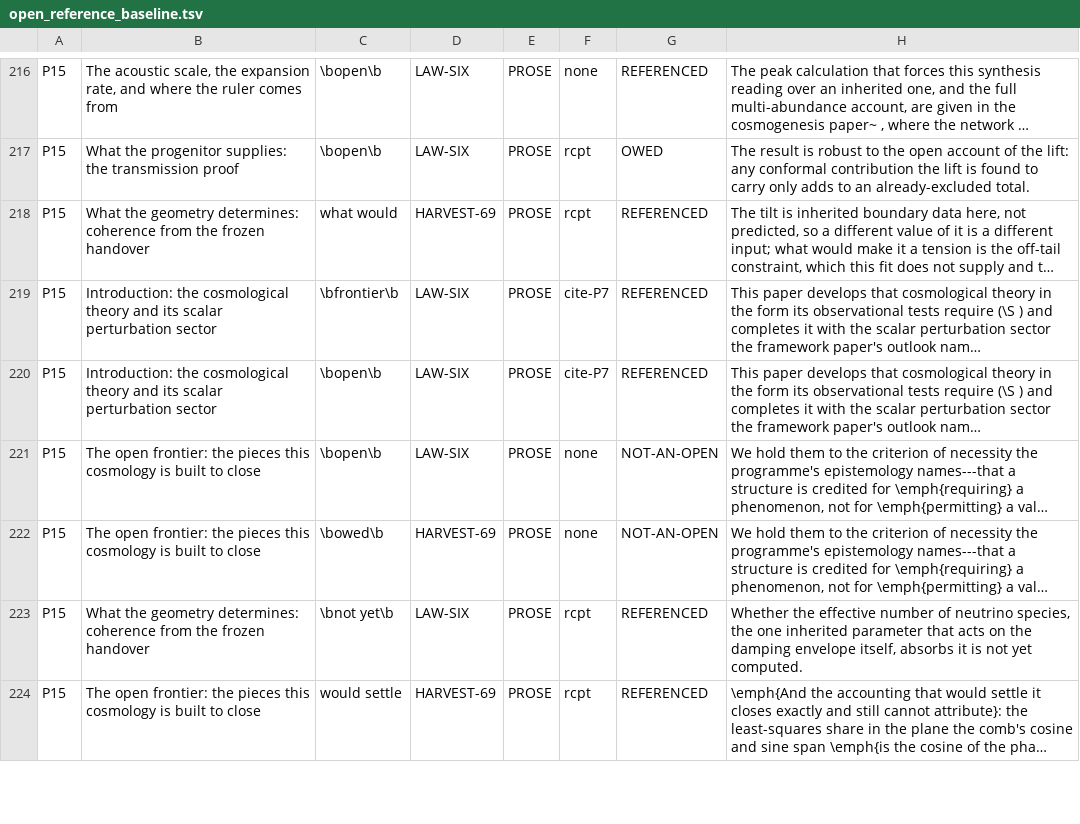
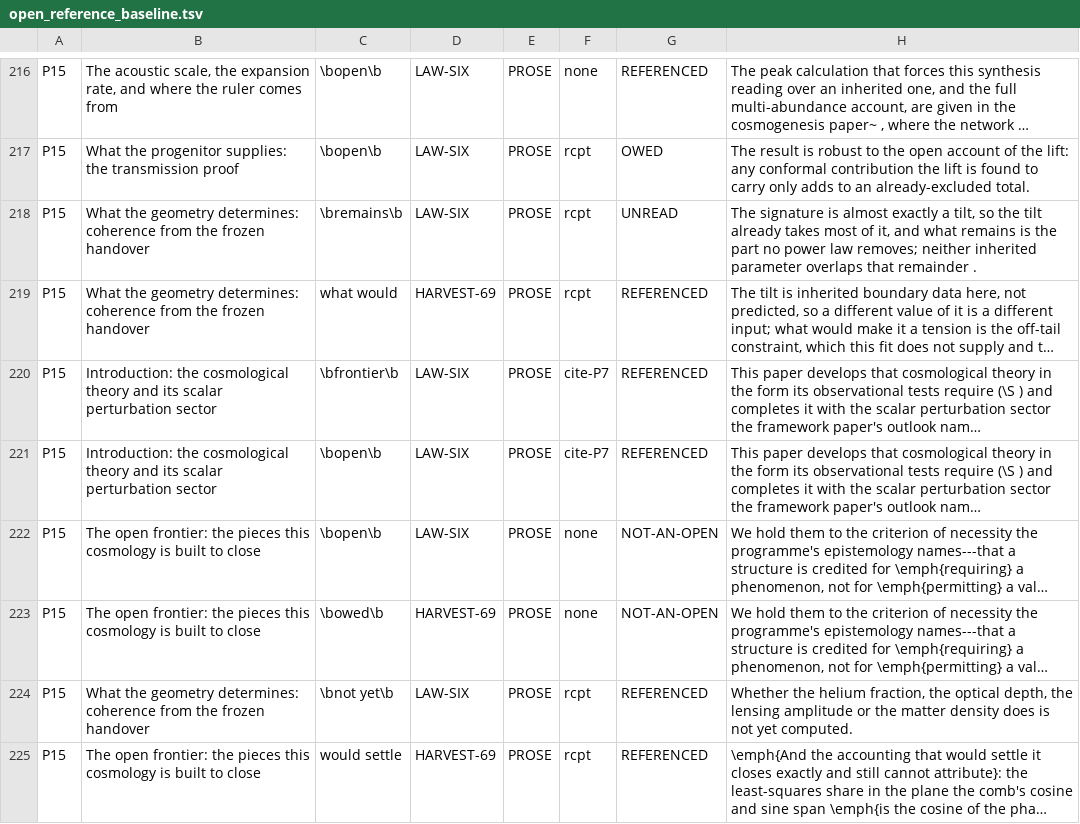
Before and after one commit to daryljanzen/shadow-of-existence, a TSV file: corpus/open_reference_baseline.tsv, drawn as a sheet; only a part is shown, gaps mark what is left out; long unchanged cells end in …; addresses are those after the commit; the diff names each change by its address in the sheet, - before the commit and + after, or states it on an @@ line.

```diff
--- a/corpus/open_reference_baseline.tsv
+++ b/corpus/open_reference_baseline.tsv
+row 218: P15 | What the geometry determines: coherence from the frozen handover | \bremains\b | LAW-SIX | PROSE | rcpt | UNREAD | The signature is almost exactly a tilt, so the tilt already takes most of it, and what remains is the part no power law removes; neither inherited parameter overlaps that remainder .
-H224: Whether the effective number of neutrino species, the one inherited parameter that acts on the damping envelope itself, absorbs it is not…
+H224: Whether the helium fraction, the optical depth, the lensing amplitude or the matter density does is not…
```
Also changed, not shown: corpus/frontier_steps_history.tsv, 23 other files.
